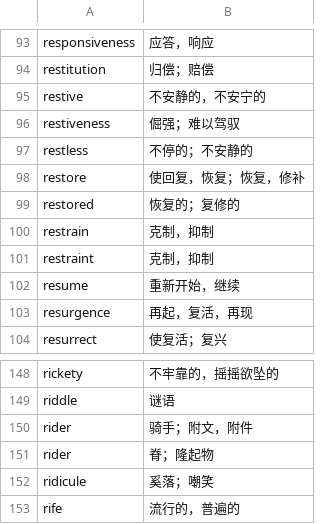
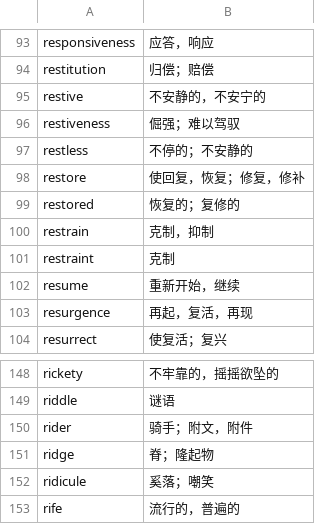
Before and after one commit to fossilet/hongbaoshu2008, a CSV file: 31.csv, drawn as a sheet; only a part is shown, gaps mark what is left out.

```diff
--- a/31.csv
+++ b/31.csv
@@ -97,6 +97,6 @@ restiveness	倔强；难以驾驭
 restless	不停的；不安静的
-restore	使回复，恢复；恢复，修补
+restore	使回复，恢复；修复，修补
 restored	恢复的；复修的
 restrain	克制，抑制
-restraint	克制，抑制
+restraint	克制
 resume	重新开始，继续
@@ -150,3 +150,3 @@ riddle	谜语
 rider	骑手；附文，附件
-rider	脊；隆起物
+ridge	脊；隆起物
 ridicule	奚落；嘲笑
```
Also changed, not shown: 30.csv, 33.csv, 12 other files.
